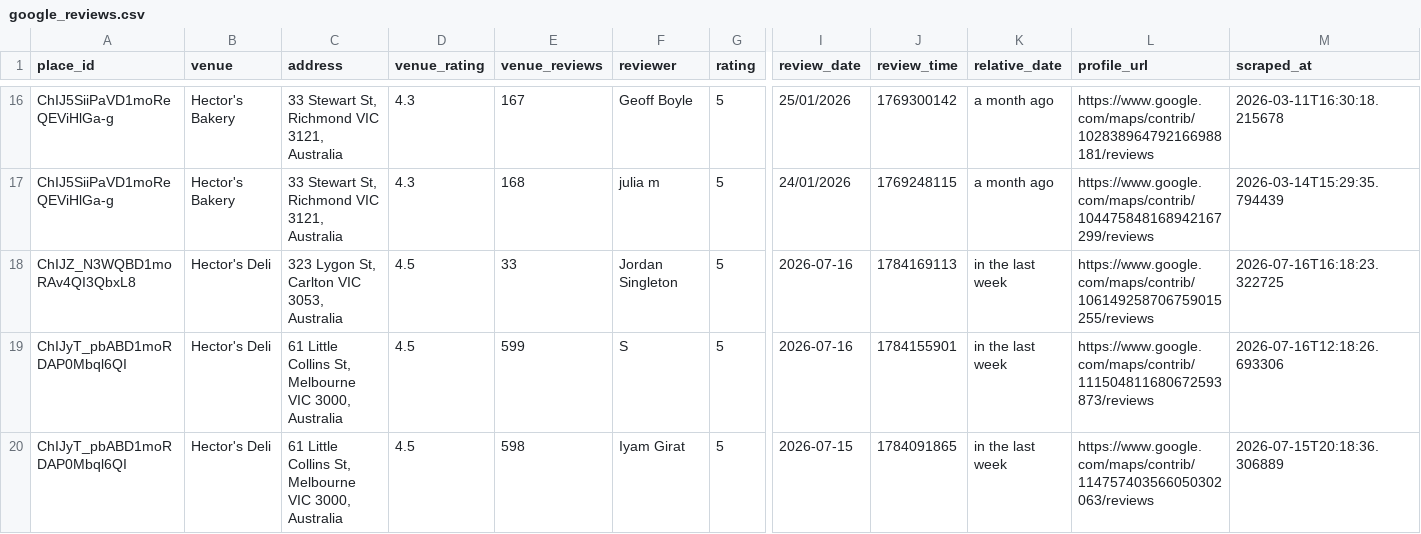
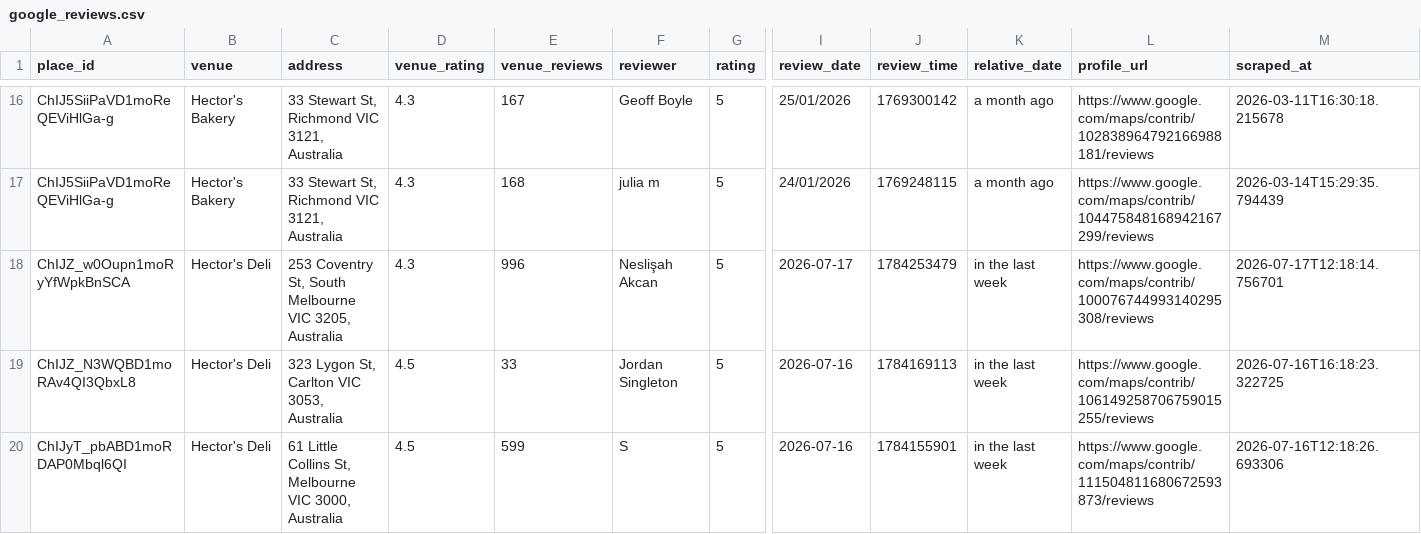
Before and after one commit to hecticanalysis-creator/hectic_review_dash, a CSV file: google_reviews.csv, drawn as a sheet; only a part is shown, gaps mark what is left out; the shorter side is filled out with more unchanged rows; rows hold the shown columns only; the diff names each change by its address in the sheet, - before the commit and + after, or states it on an @@ line.

Commit message:
Update reviews — 2026-07-17 12:18

```diff
--- a/google_reviews.csv
+++ b/google_reviews.csv
+row 18: ChIJZ_w0Oupn1moRyYfWpkBnSCA | Hector's Deli | 253 Coventry St, South Melbourne VIC 3205, Australia | 4.3 | 996 | Neslişah Akcan | 5 | 2026-07-17 | 1784253479 | in the last week | https://www.google.com/maps/contrib/100076744993140295308/reviews | 2026-07-17T12:18:14.756701
```
